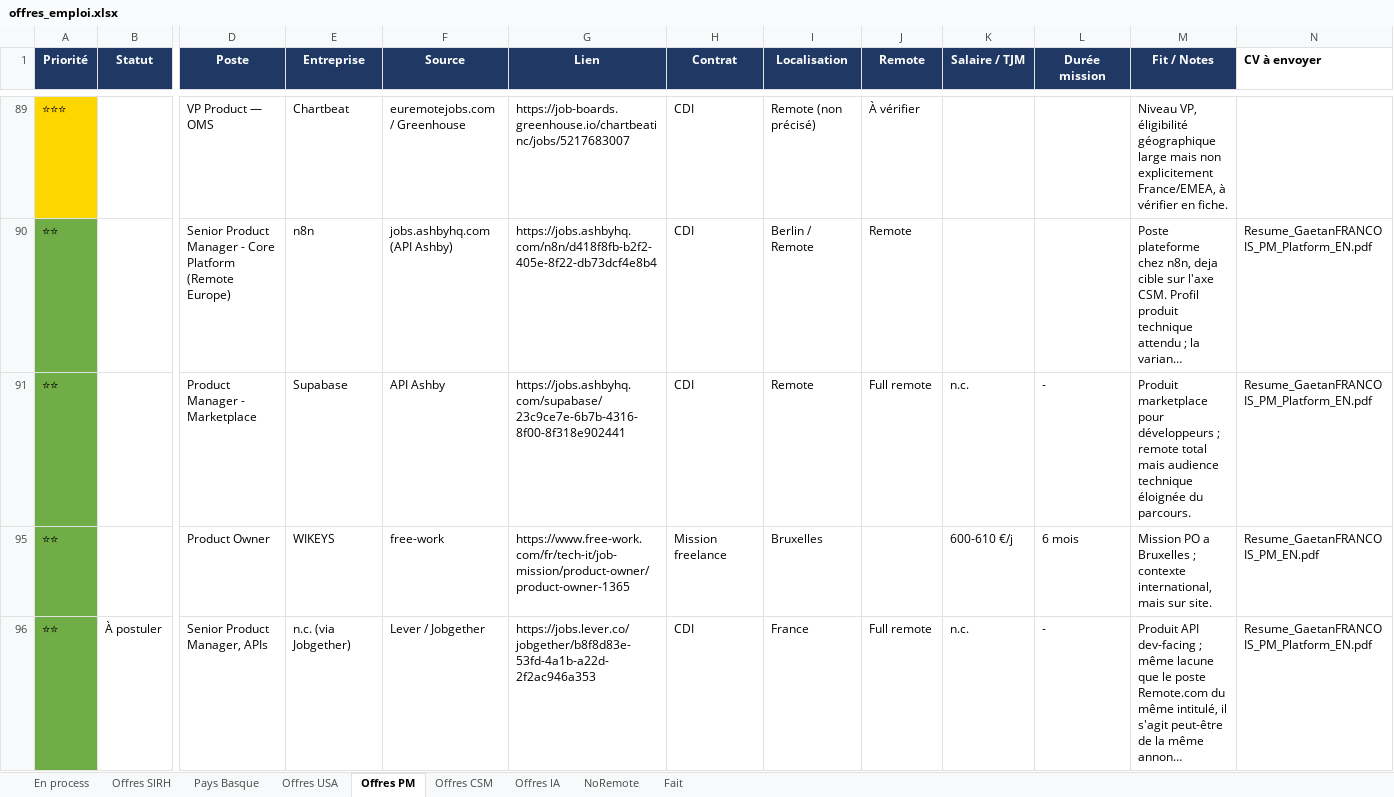
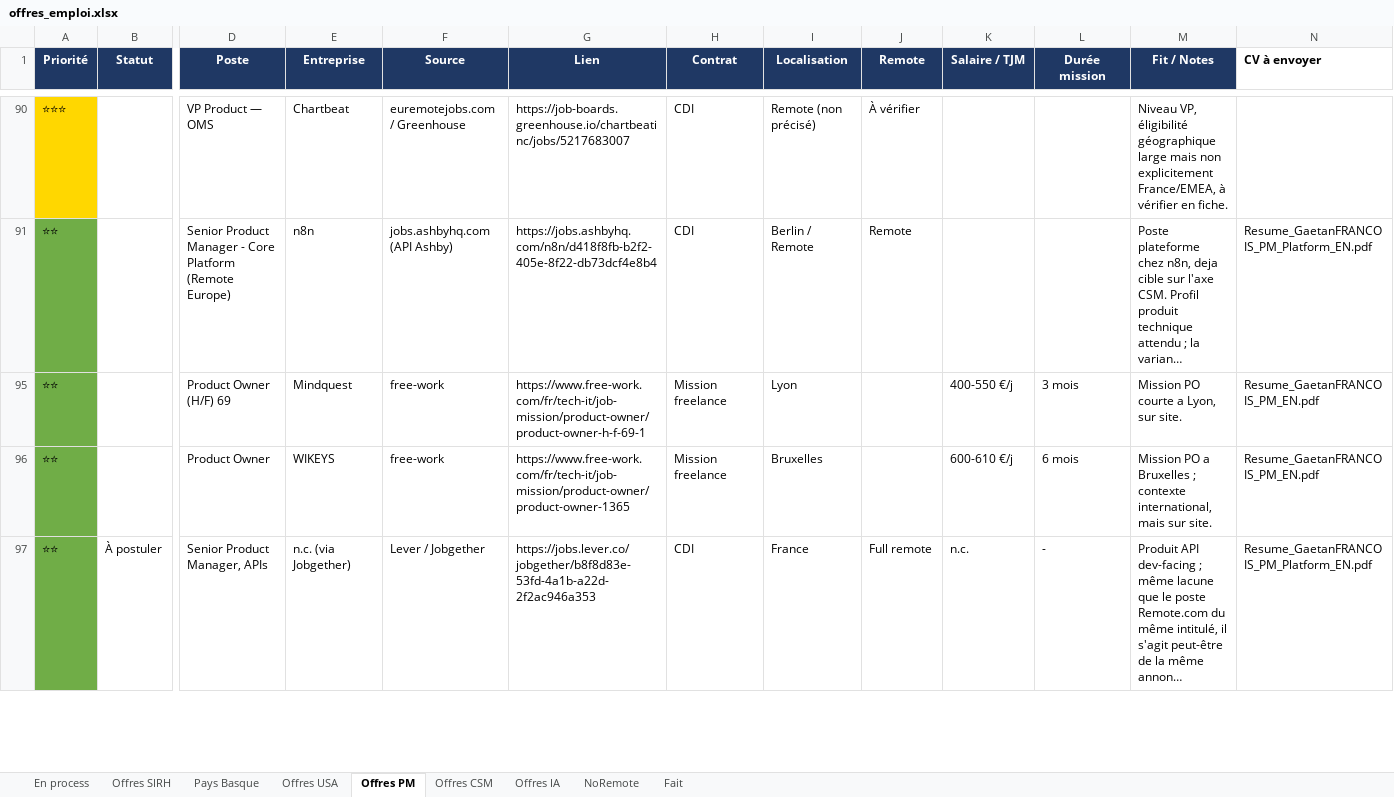
Before and after one commit to MisterZogs/recherche-taf, an Excel workbook: offres_emploi.xlsx, sheet Offres PM, drawn as a sheet; only a part is shown, gaps mark what is left out; long unchanged cells end in …; values as stored, in another font and other column widths than the file's, no borders; removed rows and columns are numbered as before the commit, all else as after; rows hold the shown columns only; the diff covers the shown part only; the diff names each change by its address in the sheet, - before the commit and + after, or states it on an @@ line.

```diff
--- a/offres_emploi.xlsx (sheet Offres PM)
+++ b/offres_emploi.xlsx (sheet Offres PM)
@@ row 91 hidden: ⭐⭐ |  | Product Manager - Marketplace | Supabase | API Ashby | https://jobs.ashbyhq.com/supabase/23c9ce7e-6b7b-4316-8f00-8f318e902441 | CDI | Remote | Full remote | n.c. | - | Produit marketplace pour développeurs ; remote total mais audience technique éloignée du parcours. | Resume_GaetanFRANCOIS_PM_Platform_EN.pdf @@
@@ row 95 unhidden: ⭐⭐ |  | Product Owner (H/F) 69 | Mindquest | free-work | https://www.free-work.com/fr/tech-it/job-mission/product-owner/product-owner-h-f-69-1 | Mission freelance | Lyon |  | 400-550 €/j | 3 mois | Mission PO courte a Lyon, sur site. | Resume_GaetanFRANCOIS_PM_EN.pdf @@
```
Also changed, not shown: 1 added row and 35 edited cells elsewhere in this sheet, sheet Offres SIRH, sheet Offres CSM, sheet Offres IA, sheet Fait, sheet NoRemote, hidden cells.
